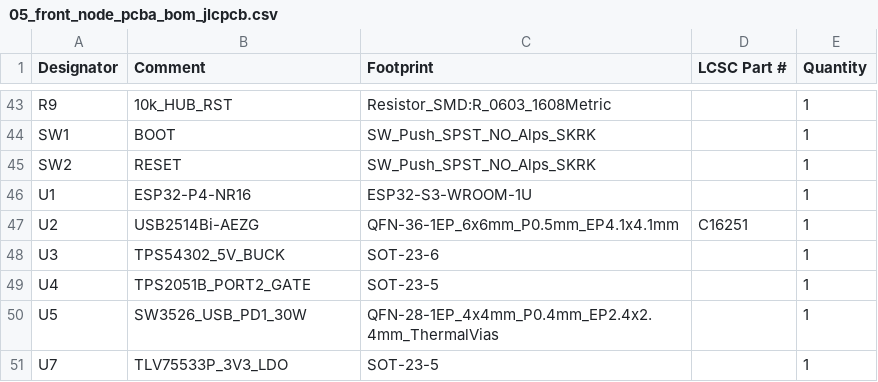
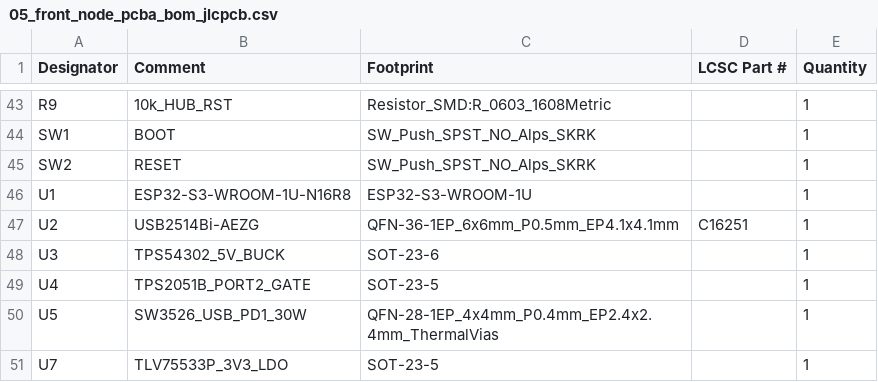
Before and after one commit to schmidtmt/openmotorbridge, a CSV file: hardware/production_packages/05_front_node_pcba/05_front_node_pcba_bom_jlcpcb.csv, drawn as a sheet; only a part is shown, gaps mark what is left out.

Commit message:
fix(revalidation): address all remaining findings from Codex review 4938b26
- S01: Restore Front Node (PCBA 05) U1 value to ESP32-S3-WROOM-1U-N16R8 across sch, pcb, fw, and docs, matching physical 41-pad footprint
- S02: Align OMM / OMM446 firmware GPIOs (I2C SDA=GPIO7, SCL=GPIO6, WS2812=GPIO0, CHG_STAT=GPIO1, PTT=GPIO8, SQL=GPIO9, BT_TX=GPIO16, BT_RX=GPIO17)
- S03: Align Radar Sub-MCU GPIOs (MR20 RX=GPIO2, TX=GPIO3, Neopixel=GPIO10, Boot=GPIO28); upgrade U1 footprint and schematic symbol to complete 32-pad ESP32-C5-WROOM-1U; wire SW1 recovery boot strap to GPIO28 with 10k pull-up
- S04: Elevate 2.4 GHz FXP73 antenna in CAD tray by 1.2 mm above LoRa FXP895, eliminating 3D bounding box overlap and CSG collision volume; re-render all STLs and CAD visuals
- S05: Update docs (U12 to HTSSOP-28, remove obsolete PCBA 01 J4 table, update Sensor Puck to 38x38x15 mm cradle); remove unconnected Pod Cartridge LED/strap declarations and document symmetric NVS/USB bay allocation; export Qi coil and C5 footprints to openmotorbridge.pretty
- Export synchronized manufacturing packages (Gerbers, Drill, BOM, CPL, STLs)

```diff
--- a/hardware/production_packages/05_front_node_pcba/05_front_node_pcba_bom_jlcpcb.csv
+++ b/hardware/production_packages/05_front_node_pcba/05_front_node_pcba_bom_jlcpcb.csv
@@ -45,3 +45,3 @@ SW1,BOOT,SW_Push_SPST_NO_Alps_SKRK,,1
 SW2,RESET,SW_Push_SPST_NO_Alps_SKRK,,1
-U1,ESP32-P4-NR16,ESP32-S3-WROOM-1U,,1
+U1,ESP32-S3-WROOM-1U-N16R8,ESP32-S3-WROOM-1U,,1
 U2,USB2514Bi-AEZG,QFN-36-1EP_6x6mm_P0.5mm_EP4.1x4.1mm,C16251,1
```
Also changed, not shown: hardware/production_packages/05_front_node_pcba/05_front_node_pcba_cpl_jlcpcb.csv, 49 other files.
